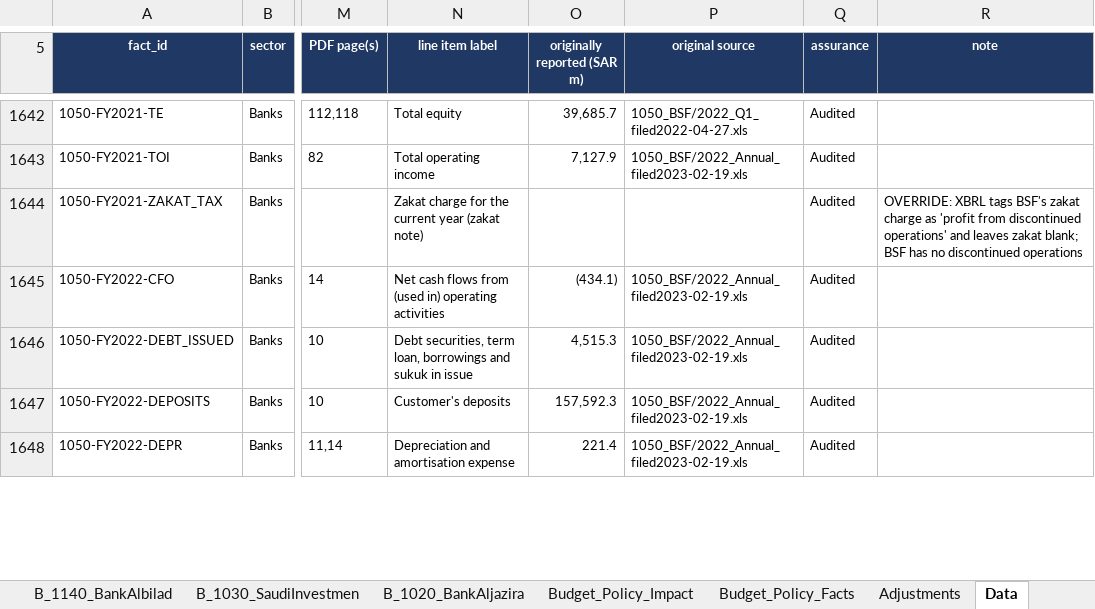
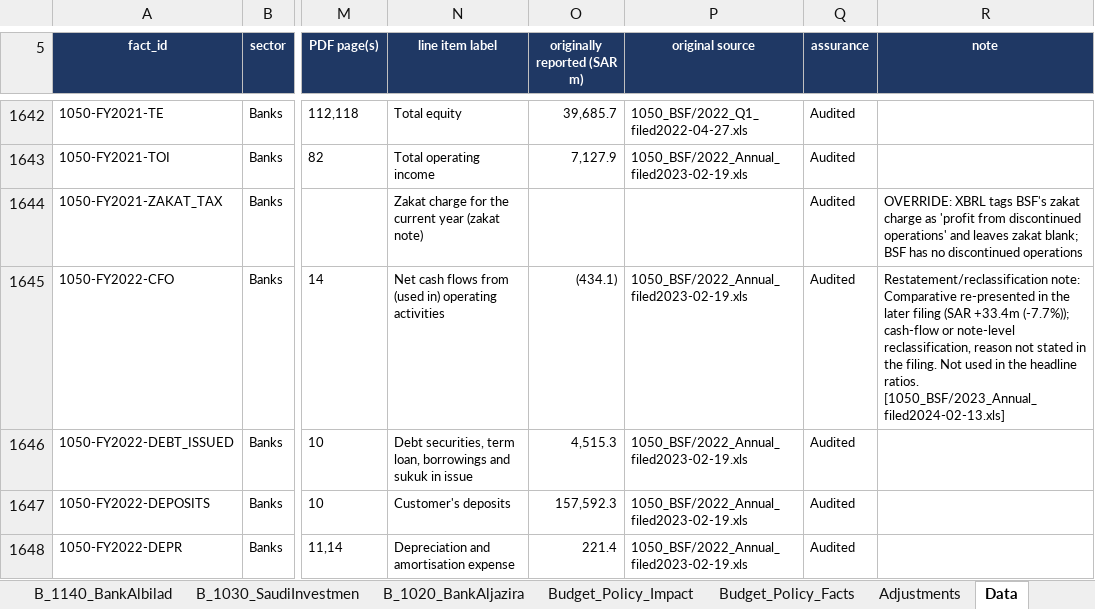
Before and after one commit to KhalidAba94/Test, an Excel workbook: sector-analysis/output/Saudi_Sector_Analysis_Energy_Banks.xlsx, sheet Data, drawn as a sheet; only a part is shown, gaps mark what is left out; values as stored, in another font and other column widths than the file's, no borders; the diff covers the shown part only; the diff names each change by its address in the sheet, - before the commit and + after, or states it on an @@ line.

```diff
--- a/sector-analysis/output/Saudi_Sector_Analysis_Energy_Banks.xlsx (sheet Data)
+++ b/sector-analysis/output/Saudi_Sector_Analysis_Energy_Banks.xlsx (sheet Data)
-R1645 (note): (empty)
+R1645 (note): Restatement/reclassification note: Comparative re-presented in the later filing (SAR +33.4m (-7.7%)); cash-flow or note-level reclassification, reason not stated in the filing. Not used in the headline ratios. [1050_BSF/2023_Annual_filed2024-02-13.xls]
```
Also changed, not shown: 91 edited cells elsewhere in this sheet, sheet Budget_Policy_Impact, sheet Banks_Sector, sheet Budget_Policy_Facts, sheet Template_Changes, sheet B_1050_BanqueSaudiFra, sheet B_1150_AlinmaBank, 12 more sheets, charts or pictures, 32 other files.
